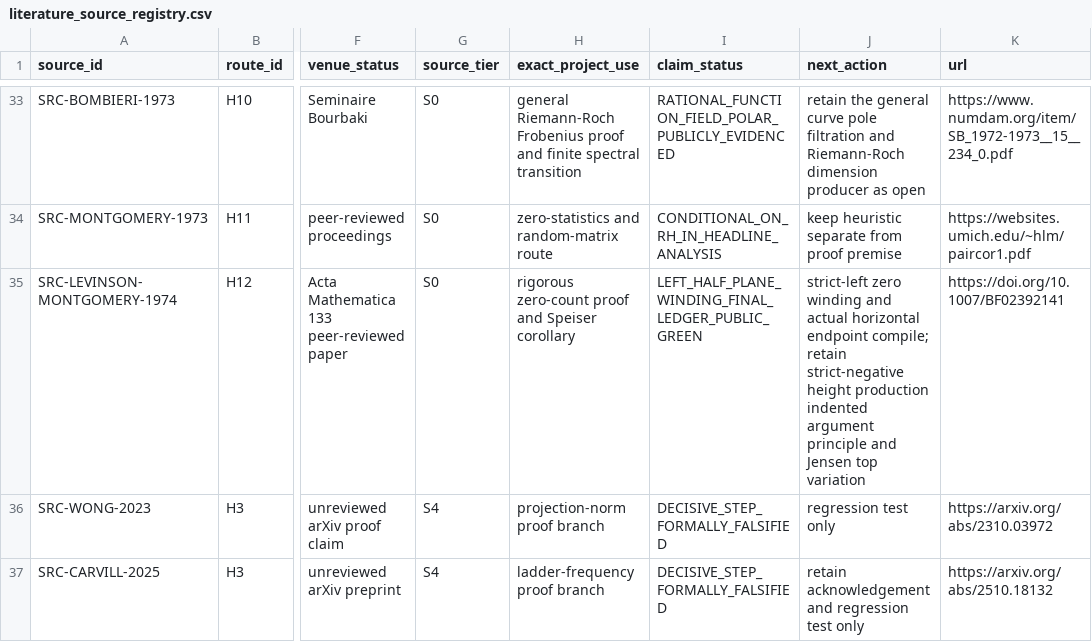
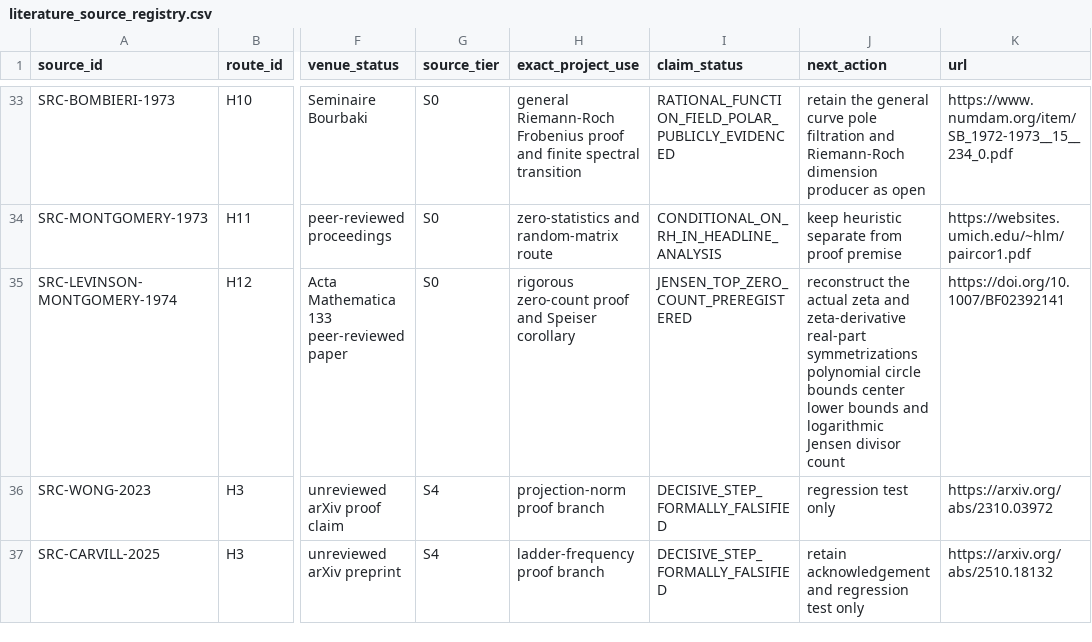
Before and after one commit to Ryugu-07/lean-lab-rh, a CSV file: research/literature_source_registry.csv, drawn as a sheet; only a part is shown, gaps mark what is left out; the diff names each change by its address in the sheet, - before the commit and + after, or states it on an @@ line.

Commit message:
research: preregister H12 Jensen top zero count

```diff
--- a/research/literature_source_registry.csv
+++ b/research/literature_source_registry.csv
-I35 (claim_status): LEFT_HALF_PLANE_WINDING_FINAL_LEDGER_PUBLIC_GREEN
+I35 (claim_status): JENSEN_TOP_ZERO_COUNT_PREREGISTERED
-J35 (next_action): strict-left zero winding and actual horizontal endpoint compile; retain strict-negative height production indented argument principle and Jensen top variation
+J35 (next_action): reconstruct the actual zeta and zeta-derivative real-part symmetrizations polynomial circle bounds center lower bounds and logarithmic Jensen divisor count
```
Also changed, not shown: 4 other files.
